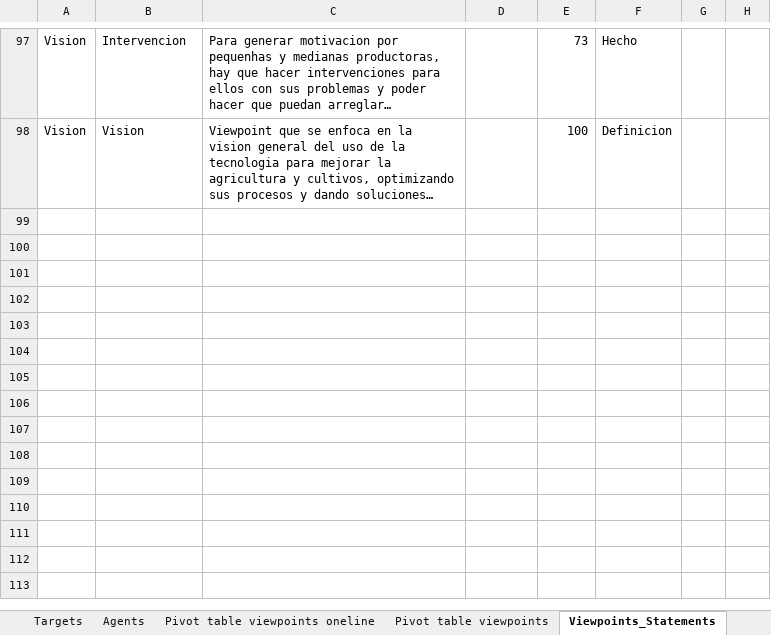
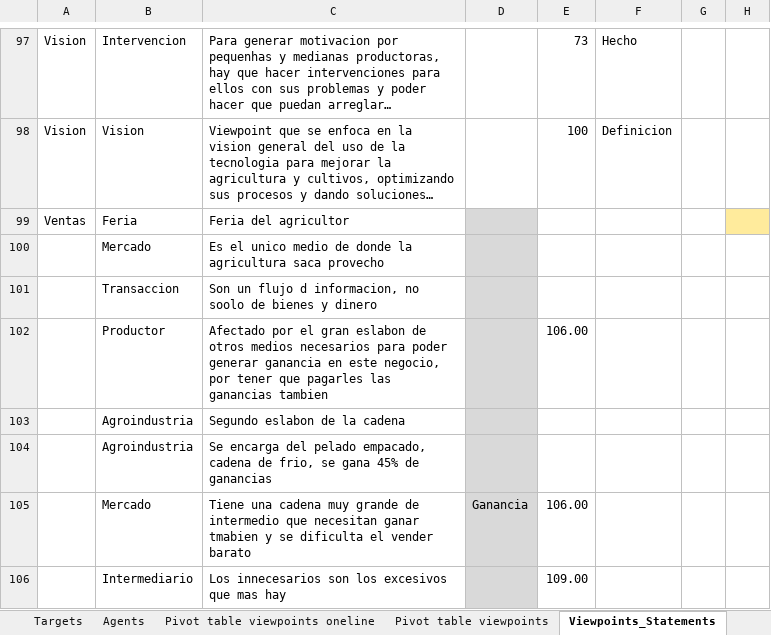
Before and after one commit to CharlieDevel/MyNotes, an Excel workbook: Excels/Viewpoints Agrismart.xlsx, sheet Viewpoints_Statements, drawn as a sheet; only a part is shown, gaps mark what is left out; long unchanged cells end in …; values as stored, in another font and other column widths than the file's, no borders; conditional formats and table styles not drawn; 4 other sheets too large or unreadable and not compared; the diff names each change by its address in the sheet, - before the commit and + after, or states it on an @@ line.

```diff
--- a/Excels/Viewpoints Agrismart.xlsx (sheet Viewpoints_Statements)
+++ b/Excels/Viewpoints Agrismart.xlsx (sheet Viewpoints_Statements)
+row 99: Ventas | Feria | Feria del agricultor
+row 100:  | Mercado | Es el unico medio de donde la agricultura saca provecho
+row 101:  | Transaccion | Son un flujo d informacion, no soolo de bienes y dinero
+row 102:  | Productor | Afectado por el gran eslabon de otros medios necesarios para poder generar ganancia en este negocio, por tener que pagarles las ganancias tambien |  | 106.00
+row 103:  | Agroindustria | Segundo eslabon de la cadena
+row 104:  | Agroindustria | Se encarga del pelado empacado, cadena de frio, se gana 45% de ganancias
+row 105:  | Mercado | Tiene una cadena muy grande de intermedio que necesitan ganar tmabien y se dificulta el vender barato | Ganancia | 106.00
+row 106:  | Intermediario | Los innecesarios son los excesivos que mas hay |  | 109.00
```
Also changed, not shown: Excels/Autocritica.xlsx, Excels/Bases de datos viewpoints.xlsx, 5 other files.
